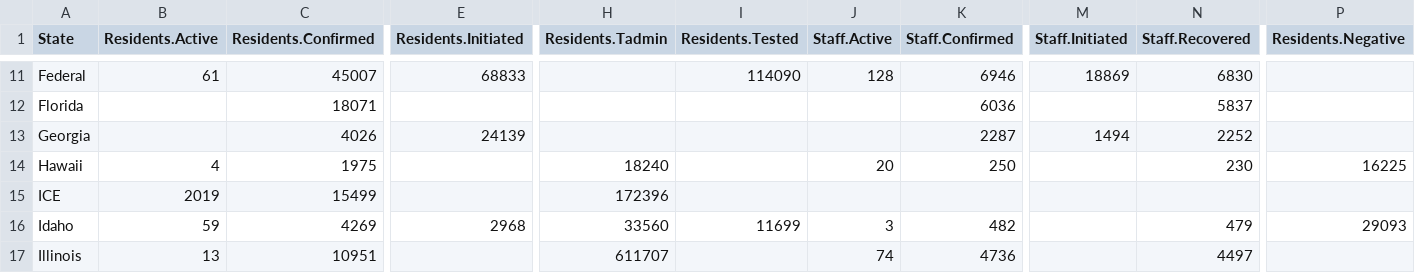
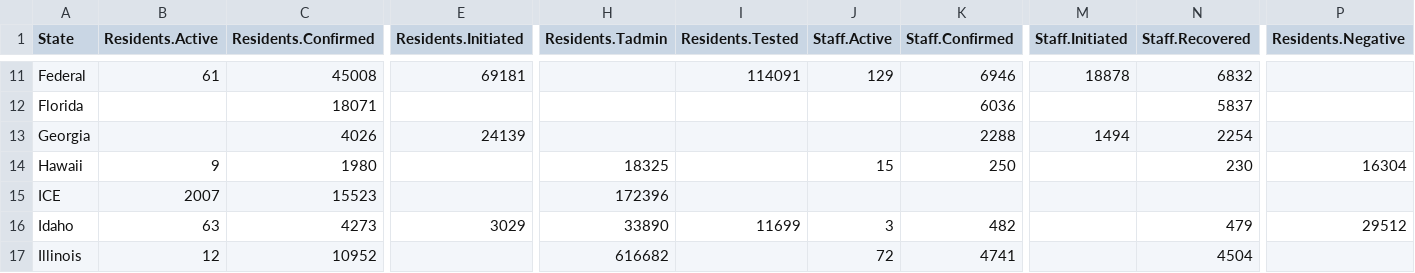
Before and after one commit to uclalawcovid19behindbars/data, a CSV file: latest-data/state_aggregate_counts.csv, drawn as a sheet; only a part is shown, gaps mark what is left out; the diff covers the shown part only; the diff names each change by its address in the sheet, - before the commit and + after, or states it on an @@ line.

```diff
--- a/latest-data/state_aggregate_counts.csv
+++ b/latest-data/state_aggregate_counts.csv
-C11 (Residents.Confirmed): 45007
+C11 (Residents.Confirmed): 45008
-E11 (Residents.Initiated): 68833
+E11 (Residents.Initiated): 69181
-I11 (Residents.Tested): 114090
+I11 (Residents.Tested): 114091
-J11 (Staff.Active): 128
+J11 (Staff.Active): 129
-M11 (Staff.Initiated): 18869
+M11 (Staff.Initiated): 18878
-N11 (Staff.Recovered): 6830
+N11 (Staff.Recovered): 6832
-K13 (Staff.Confirmed): 2287
+K13 (Staff.Confirmed): 2288
-N13 (Staff.Recovered): 2252
+N13 (Staff.Recovered): 2254
-B14 (Residents.Active): 4
+B14 (Residents.Active): 9
-C14 (Residents.Confirmed): 1975
+C14 (Residents.Confirmed): 1980
-H14 (Residents.Tadmin): 18240
+H14 (Residents.Tadmin): 18325
-J14 (Staff.Active): 20
+J14 (Staff.Active): 15
-P14 (Residents.Negative): 16225
+P14 (Residents.Negative): 16304
-B15 (Residents.Active): 2019
+B15 (Residents.Active): 2007
-C15 (Residents.Confirmed): 15499
+C15 (Residents.Confirmed): 15523
-B16 (Residents.Active): 59
+B16 (Residents.Active): 63
-C16 (Residents.Confirmed): 4269
+C16 (Residents.Confirmed): 4273
-E16 (Residents.Initiated): 2968
+E16 (Residents.Initiated): 3029
-H16 (Residents.Tadmin): 33560
+H16 (Residents.Tadmin): 33890
-P16 (Residents.Negative): 29093
+P16 (Residents.Negative): 29512
-B17 (Residents.Active): 13
+B17 (Residents.Active): 12
-C17 (Residents.Confirmed): 10951
+C17 (Residents.Confirmed): 10952
-H17 (Residents.Tadmin): 611707
+H17 (Residents.Tadmin): 616682
-J17 (Staff.Active): 74
+J17 (Staff.Active): 72
-K17 (Staff.Confirmed): 4736
+K17 (Staff.Confirmed): 4741
-N17 (Staff.Recovered): 4497
+N17 (Staff.Recovered): 4504
```
Also changed, not shown: 134 edited cells elsewhere in this file, latest-data/adult_facility_covid_counts.csv, latest-data/national_aggregate_counts.csv.
